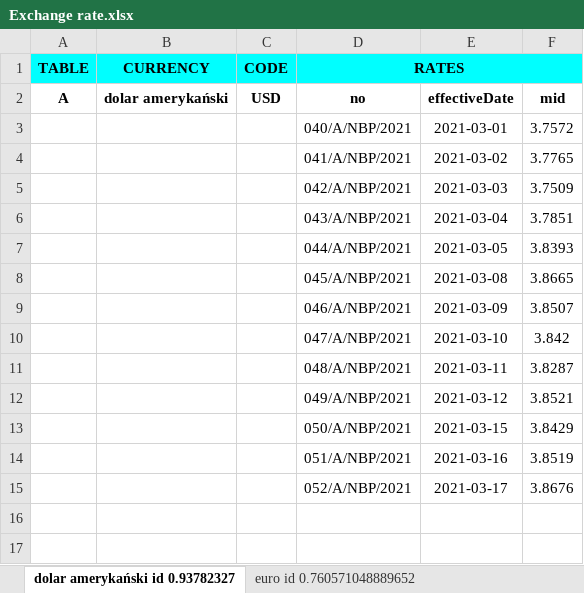
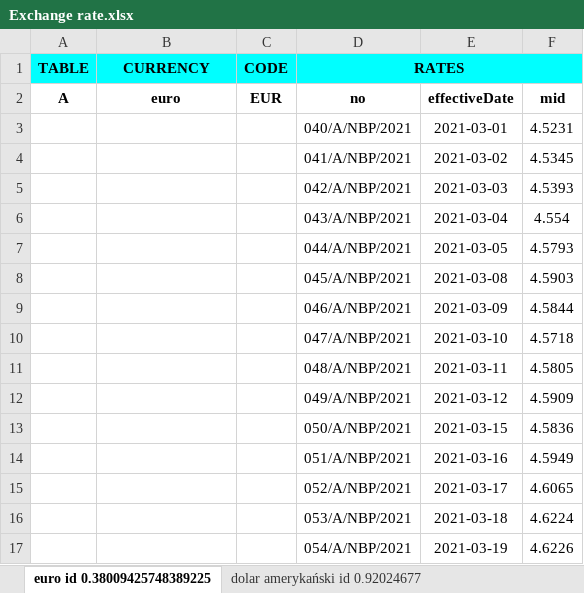
Before and after one commit to JaroslawK2020/ExchangeRate, an Excel workbook: Exchange rate.xlsx, sheet euro id 0.38009425748389225, drawn as a sheet; values as stored, in another font and other column widths than the file's, no borders; the diff names each change by its address in the sheet, - before the commit and + after, or states it on an @@ line.

```diff
--- a/Exchange rate.xlsx (sheet euro id 0.38009425748389225)
+++ b/Exchange rate.xlsx (sheet euro id 0.38009425748389225)
-sheet tab: dolar amerykański id 0.93782327
+sheet tab: euro id 0.38009425748389225
-sheet tab: euro id 0.760571048889652
+sheet tab: dolar amerykański id 0.92024677
-B2 (CURRENCY): dolar amerykański
+B2 (CURRENCY): euro
-C2 (CODE): USD
+C2 (CODE): EUR
-F3: 3.7572
+F3: 4.5231
-F4: 3.7765
+F4: 4.5345
-F5: 3.7509
+F5: 4.5393
-F6: 3.7851
+F6: 4.554
-F7: 3.8393
+F7: 4.5793
-F8: 3.8665
+F8: 4.5903
-F9: 3.8507
+F9: 4.5844
-F10: 3.842
+F10: 4.5718
-F11: 3.8287
+F11: 4.5805
-F12: 3.8521
+F12: 4.5909
-F13: 3.8429
+F13: 4.5836
-F14: 3.8519
+F14: 4.5949
-F15: 3.8676
+F15: 4.6065
+row 16:  |  |  | 053/A/NBP/2021 | 2021-03-18 | 4.6224
+row 17:  |  |  | 054/A/NBP/2021 | 2021-03-19 | 4.6226
```
Also changed, not shown: sheet dolar amerykański id 0.92024677, sheet dolar kanadyjski id 0.140940833, sheet funt szterling id 0.40021683445, other sheet tabs, 2 other files.
